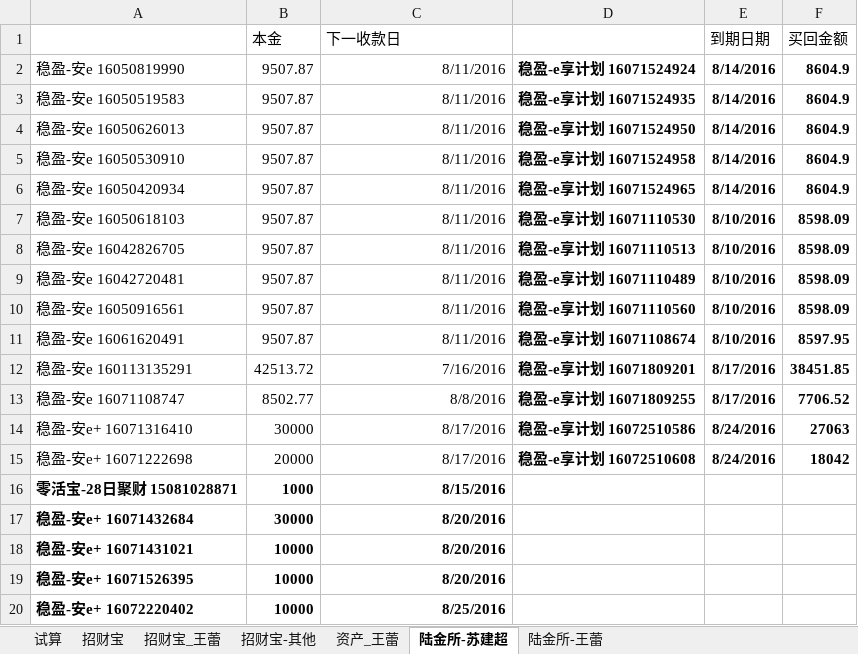
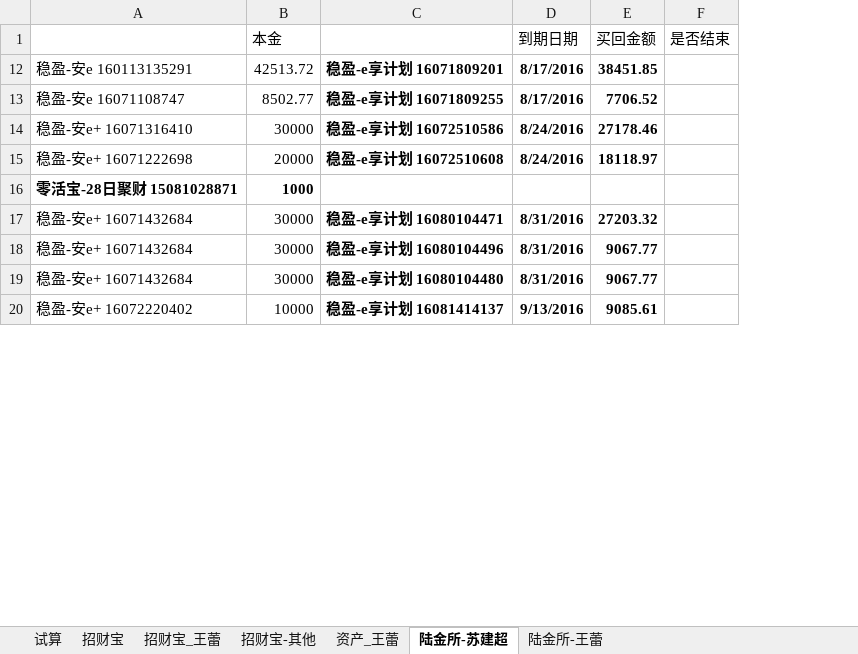
Before and after one commit to cnmud/832588m1pwG22w5t74PT0odv657C7m, an Excel workbook: 我的家/招财宝.xlsx, sheet 陆金所-苏建超, drawn as a sheet; only a part is shown; values as stored, in another font and other column widths than the file's, no borders; removed rows and columns are numbered as before the commit, all else as after; the diff covers the shown part only; the diff names each change by its address in the sheet, - before the commit and + after, or states it on an @@ line.

```diff
--- a/我的家/招财宝.xlsx (sheet 陆金所-苏建超)
+++ b/我的家/招财宝.xlsx (sheet 陆金所-苏建超)
-column D, rows 12-15: 稳盈-e享计划 16071809201 | 稳盈-e享计划 16071809255 | 稳盈-e享计划 16072510586 | 稳盈-e享计划 16072510608
+column F (是否结束), empty
-C1: 下一收款日
+C1: (empty)
-row 2: 稳盈-安e 16050819990 | 9507.87 | 8/11/2016 | 稳盈-e享计划 16071524924 | 8/14/2016 | 8604.9
-row 3: 稳盈-安e 16050519583 | 9507.87 | 8/11/2016 | 稳盈-e享计划 16071524935 | 8/14/2016 | 8604.9
-row 4: 稳盈-安e 16050626013 | 9507.87 | 8/11/2016 | 稳盈-e享计划 16071524950 | 8/14/2016 | 8604.9
-row 5: 稳盈-安e 16050530910 | 9507.87 | 8/11/2016 | 稳盈-e享计划 16071524958 | 8/14/2016 | 8604.9
-row 6: 稳盈-安e 16050420934 | 9507.87 | 8/11/2016 | 稳盈-e享计划 16071524965 | 8/14/2016 | 8604.9
-row 7: 稳盈-安e 16050618103 | 9507.87 | 8/11/2016 | 稳盈-e享计划 16071110530 | 8/10/2016 | 8598.09
-row 8: 稳盈-安e 16042826705 | 9507.87 | 8/11/2016 | 稳盈-e享计划 16071110513 | 8/10/2016 | 8598.09
-row 9: 稳盈-安e 16042720481 | 9507.87 | 8/11/2016 | 稳盈-e享计划 16071110489 | 8/10/2016 | 8598.09
-row 10: 稳盈-安e 16050916561 | 9507.87 | 8/11/2016 | 稳盈-e享计划 16071110560 | 8/10/2016 | 8598.09
-row 11: 稳盈-安e 16061620491 | 9507.87 | 8/11/2016 | 稳盈-e享计划 16071108674 | 8/10/2016 | 8597.95
-C12: 7/16/2016
+C12: 稳盈-e享计划 16071809201
-C12:C15 bold: off
+C12:C15 bold: on
-C13: 8/8/2016
+C13: 稳盈-e享计划 16071809255
-C14: 8/17/2016
+C14: 稳盈-e享计划 16072510586
-E14 (买回金额): 27063
+E14 (买回金额): 27178.46
-C15: 8/17/2016
+C15: 稳盈-e享计划 16072510608
-E15 (买回金额): 18042
+E15 (买回金额): 18118.97
-C16: 8/15/2016
+C16: (empty)
-A17:B17 bold: on
+A17:B17 bold: off
-C17: 8/20/2016
+C17: 稳盈-e享计划 16080104471
-D17 (到期日期): (empty)
+D17 (到期日期): 8/31/2016
-E17 (买回金额): (empty)
+E17 (买回金额): 27203.32
-row 18: 稳盈-安e+ 16071431021 | 10000 | 8/20/2016
-row 19: 稳盈-安e+ 16071526395 | 10000 | 8/20/2016
+row 18: 稳盈-安e+ 16071432684 | 30000 | 稳盈-e享计划 16080104496 | 8/31/2016 | 9067.77
+row 19: 稳盈-安e+ 16071432684 | 30000 | 稳盈-e享计划 16080104480 | 8/31/2016 | 9067.77
-A20:B20 bold: on
+A20:B20 bold: off
-C20: 8/25/2016
+C20: 稳盈-e享计划 16081414137
-D20 (到期日期): (empty)
+D20 (到期日期): 9/13/2016
-E20 (买回金额): (empty)
+E20 (买回金额): 9085.61
```
Also changed, not shown: 14 added rows, 6 edited cells and cell formats elsewhere in this sheet, sheet 资产_王蕾, hidden cells, 我的家/公积金.xlsx, 1 other file.
